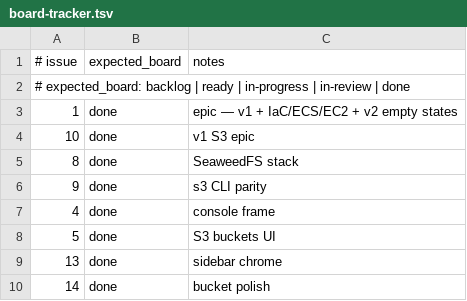
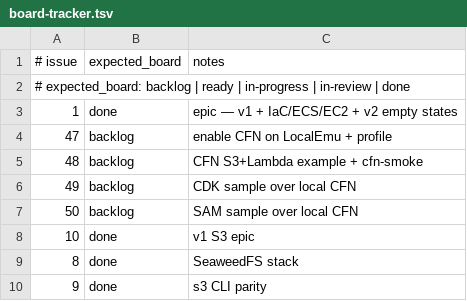
Before and after one commit to kgz/stackwrangler, a TSV file: bin/board-tracker.tsv, drawn as a sheet; only a part is shown; the shorter side is filled out with more unchanged rows; the diff names each change by its address in the sheet, - before the commit and + after, or states it on an @@ line.

Commit message:
board: CFN/CDK/SAM milestone + issues

```diff
--- a/bin/board-tracker.tsv
+++ b/bin/board-tracker.tsv
+row 4: 47 | backlog | enable CFN on LocalEmu + profile
+row 5: 48 | backlog | CFN S3+Lambda example + cfn-smoke
+row 6: 49 | backlog | CDK sample over local CFN
+row 7: 50 | backlog | SAM sample over local CFN
```
Also changed, not shown: 1 other file.
